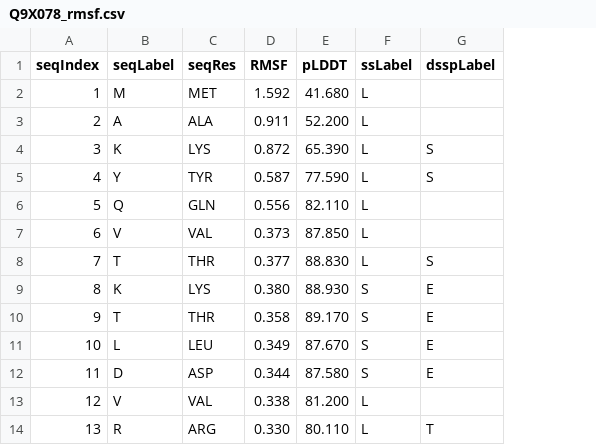
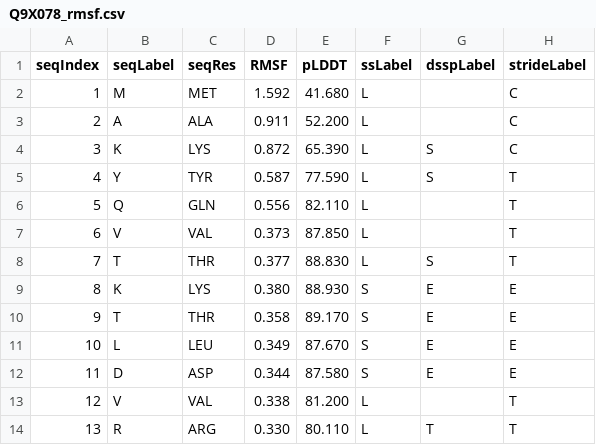
Before and after one commit to aethertier/secstructartist, a CSV file: examples/Q9X078_rmsf.csv, drawn as a sheet; only a part is shown; the diff names each change by its address in the sheet, - before the commit and + after, or states it on an @@ line.

```diff
--- a/examples/Q9X078_rmsf.csv
+++ b/examples/Q9X078_rmsf.csv
+column H (strideLabel), rows 2-14: C | C | C | T | T | T | T | E | E | E | E | T | T
```
Also changed, not shown: 35 other files.
